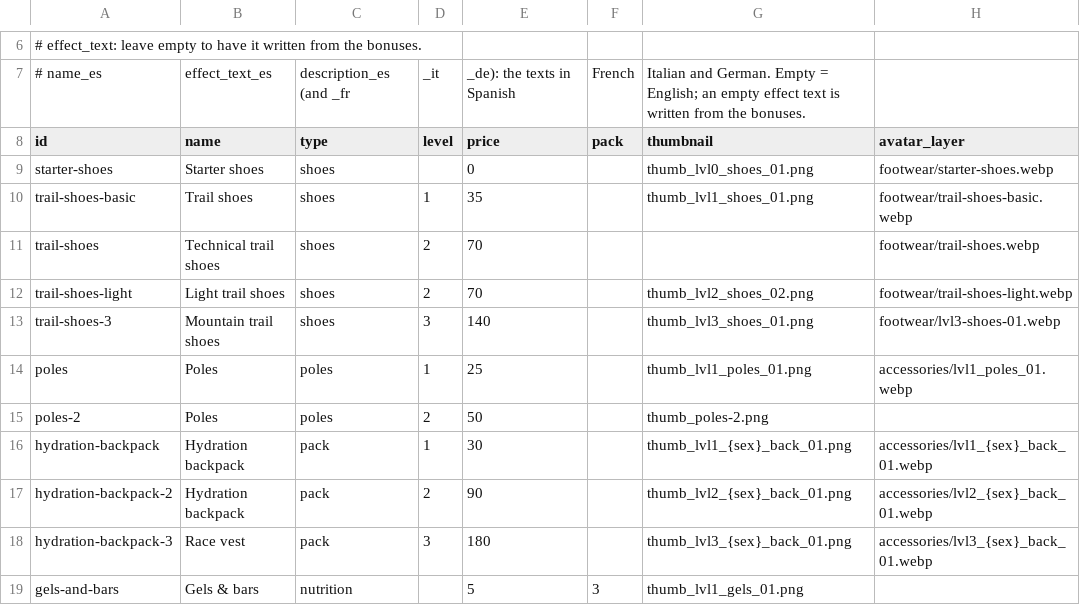
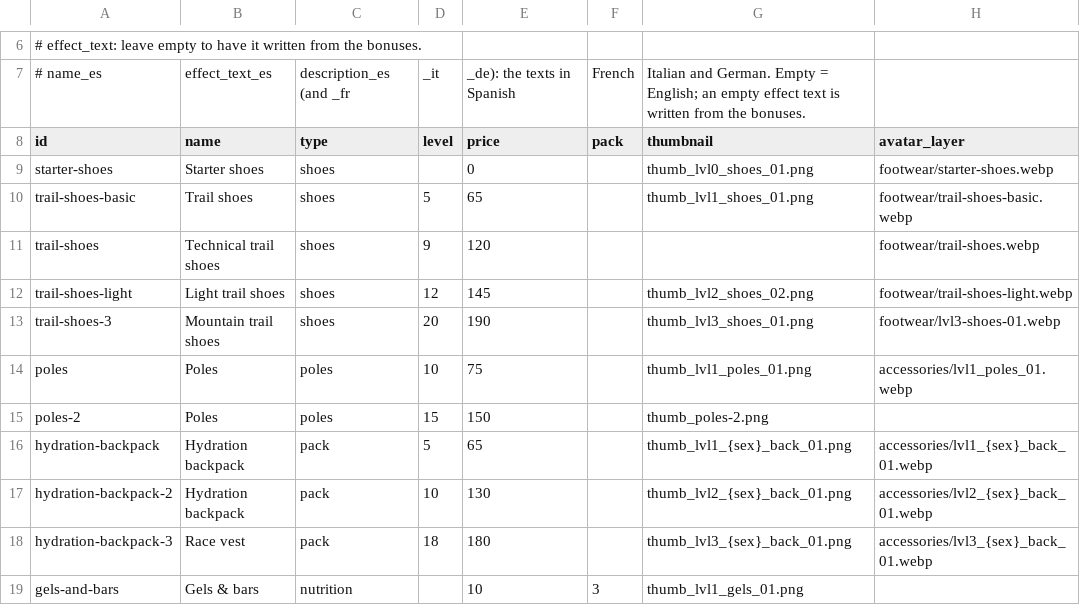
Before and after one commit to pablojali/TRAILGAME, a CSV file: src/data/equipment.csv, drawn as a sheet; only a part is shown, gaps mark what is left out; the diff names each change by its address in the sheet, - before the commit and + after, or states it on an @@ line.

Commit message:
Studio: cambios en 10 artículos
Cambios hechos en **Trail Studio** por el diseñador.

### Equipamiento
- **Zapatillas de trail (trail-shoes-basic)**: nivel 1 → 5; precio 35 → 65
- **Zapatillas técnicas (trail-shoes)**: nivel 2 → 9; precio 70 → 120
- **Zapatillas ligeras (trail-shoes-light)**: nivel 2 → 12; precio 70 → 145
- **Zapatillas de montaña (trail-shoes-3)**: nivel 3 → 20; precio 140 → 190
- **Bastones (poles)**: nivel 1 → 10; precio 25 → 75
- **Bastones (poles-2)**: nivel 2 → 15; precio 50 → 150
- **Mochila de hidratación (hydration-backpack)**: nivel 1 → 5; precio 30 → 65
- **Mochila de hidratación (hydration-backpack-2)**: nivel 2 → 10; precio 90 → 130
- **Chaleco de carrera (hydration-backpack-3)**: nivel 3 → 18
- **Geles y barritas (gels-and-bars)**: precio 5 → 10

La vista previa del juego muestra los cambios; el servidor usa los datos publicados hasta que se publique esta propuesta.

```diff
--- a/src/data/equipment.csv
+++ b/src/data/equipment.csv
-D10 (level): 1
+D10 (level): 5
-E10 (price): 35
+E10 (price): 65
-D11 (level): 2
+D11 (level): 9
-E11 (price): 70
+E11 (price): 120
-D12 (level): 2
+D12 (level): 12
-E12 (price): 70
+E12 (price): 145
-D13 (level): 3
+D13 (level): 20
-E13 (price): 140
+E13 (price): 190
-D14 (level): 1
+D14 (level): 10
-E14 (price): 25
+E14 (price): 75
-D15 (level): 2
+D15 (level): 15
-E15 (price): 50
+E15 (price): 150
-D16 (level): 1
+D16 (level): 5
-E16 (price): 30
+E16 (price): 65
-D17 (level): 2
+D17 (level): 10
-E17 (price): 90
+E17 (price): 130
-D18 (level): 3
+D18 (level): 18
-E19 (price): 5
+E19 (price): 10
```
